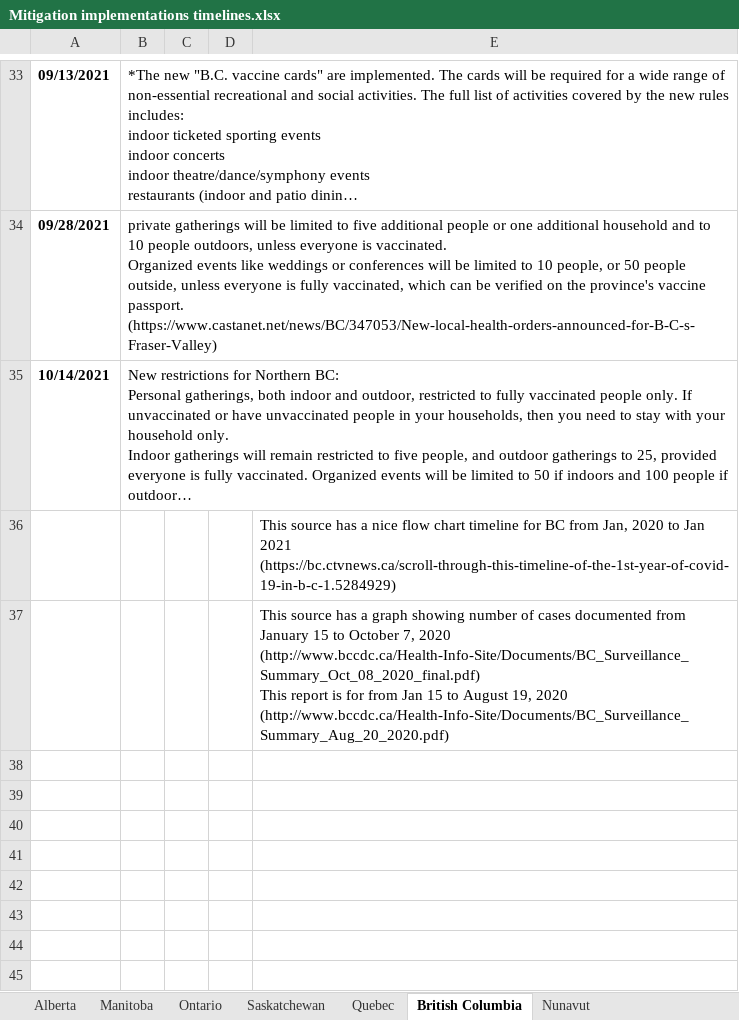
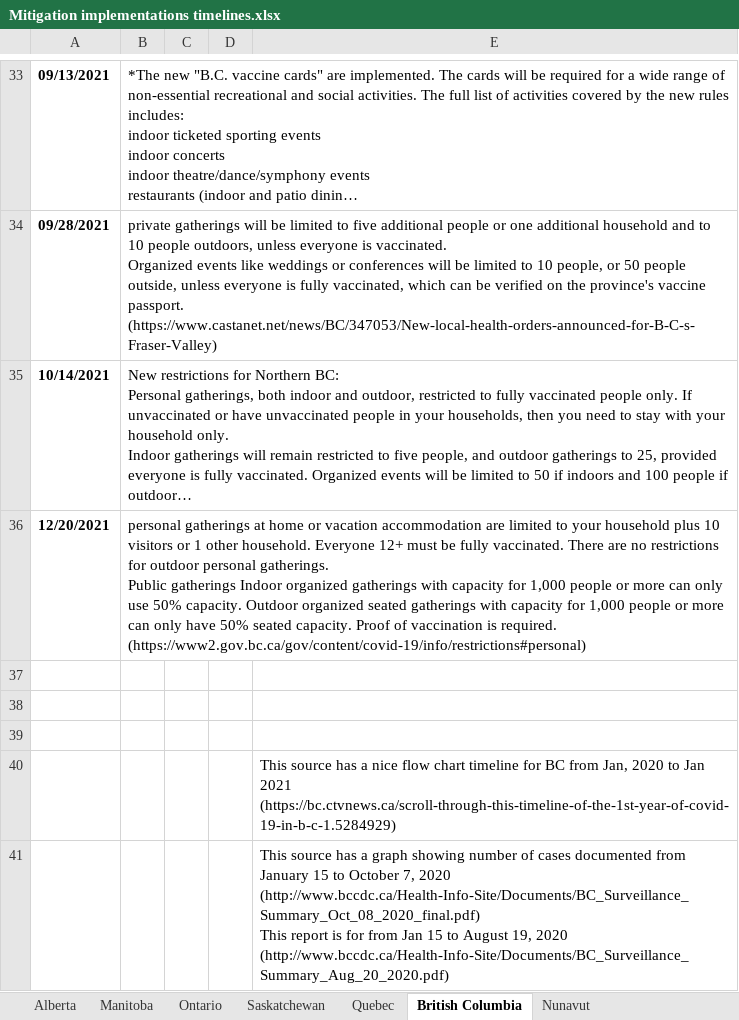
Before and after one commit to ddick8/Covid-19-Policy-Response-Canadian-tracker, an Excel workbook: Mitigation implementations timelines.xlsx, sheet British Columbia, drawn as a sheet; only a part is shown, gaps mark what is left out; long unchanged cells end in …; values as stored, in another font and other column widths than the file's, no borders; ↵ is a line break in a cell; the diff names each change by its address in the sheet, - before the commit and + after, or states it on an @@ line.

```diff
--- a/Mitigation implementations timelines.xlsx (sheet British Columbia)
+++ b/Mitigation implementations timelines.xlsx (sheet British Columbia)
+row 36: 12/20/2021 | personal gatherings at home or vacation accommodation are limited to your household plus 10 visitors or 1 other household. Everyone 12+ must be fully vaccinated. There are no restrictions for outdoor personal gatherings. ↵ Public gatherings Indoor organized gatherings with capacity for 1,000 people or more can only use 50% capacity. Outdoor organized seated gatherings with capacity for 1,000 people or more can only have 50% seated capacity. Proof of vaccination is required. ↵ (https://www2.gov.bc.ca/gov/content/covid-19/info/restrictions#personal)
+row 37: (empty)
+row 38: (empty)
+row 39: (empty)
```
Also changed, not shown: sheet Manitoba, sheet Prince Edward Island, sheet Newfoundland & Labrador, sheet Ontario, sheet Nova Scotia, sheet Quebec.
